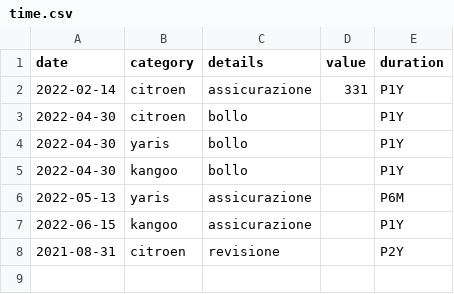
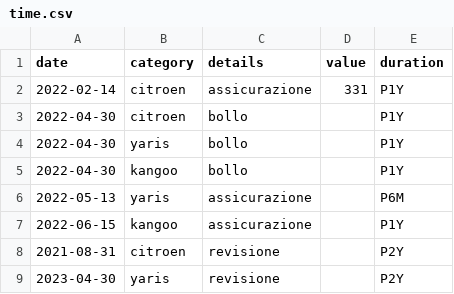
Before and after one commit to trasparente/time, a CSV file: _data/time.csv, drawn as a sheet.

Commit message:
Edit document

```diff
--- a/_data/time.csv
+++ b/_data/time.csv
@@ -8 +8,2 @@ date,category,details,value,duration
 2021-08-31,citroen,revisione,,P2Y
+2023-04-30,yaris,revisione,,P2Y
```
